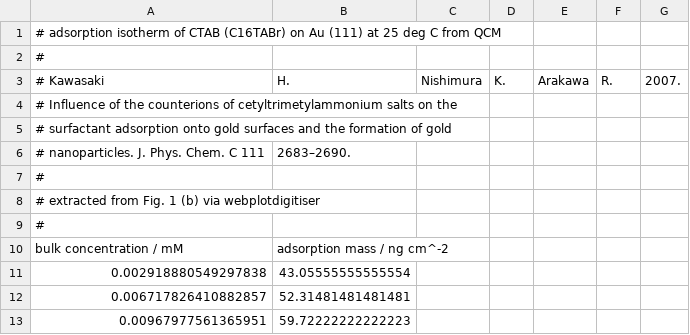
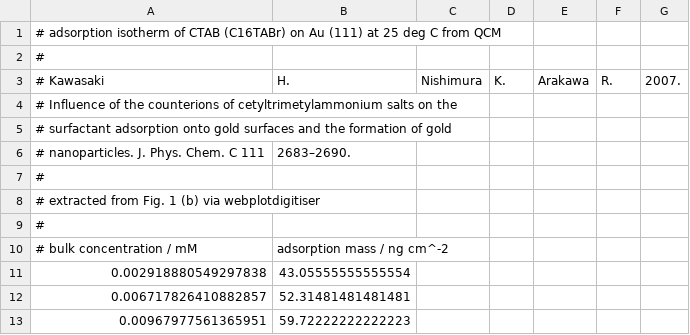
Before and after one commit to jotelha/jlhphd, a CSV file: ref/dat/kawasaki2007influence_fig1b.csv, drawn as a sheet; only a part is shown.

```diff
--- a/ref/dat/kawasaki2007influence_fig1b.csv
+++ b/ref/dat/kawasaki2007influence_fig1b.csv
@@ -9,3 +9,3 @@
 #
-bulk concentration / mM, adsorption mass / ng cm^-2
+# bulk concentration / mM, adsorption mass / ng cm^-2
 0.002918880549297838, 43.05555555555554
```
Also changed, not shown: 5 other files.
